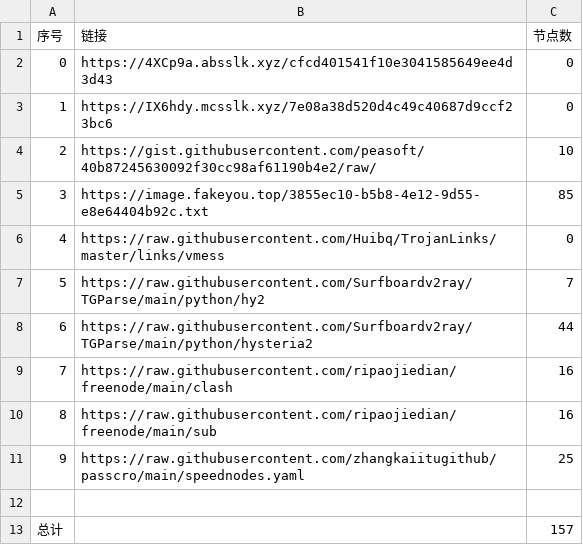
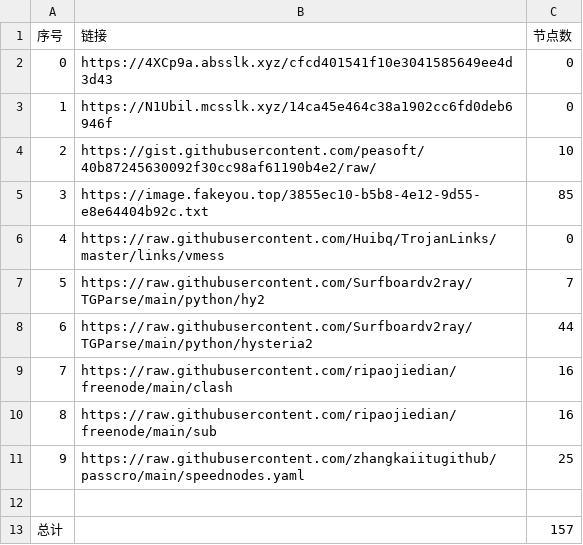
Before and after one commit to dqt081228OHVGFY/NoMoreWalls, a CSV file: list_result.csv, drawn as a sheet.

```diff
--- a/list_result.csv
+++ b/list_result.csv
@@ -2,3 +2,3 @@
 0,https://4XCp9a.absslk.xyz/cfcd401541f10e3041585649ee4d3d43,0
-1,https://IX6hdy.mcsslk.xyz/7e08a38d520d4c49c40687d9ccf23bc6,0
+1,https://N1Ubil.mcsslk.xyz/14ca45e464c38a1902cc6fd0deb6946f,0
 2,https://gist.githubusercontent.com/peasoft/40b87245630092f30cc98af61190b4e2/raw/,10
```
Also changed, not shown: 3 other files.
